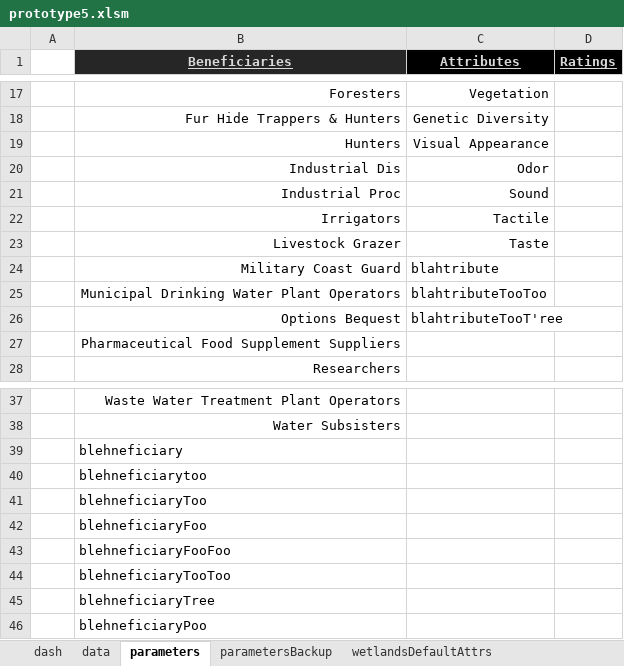
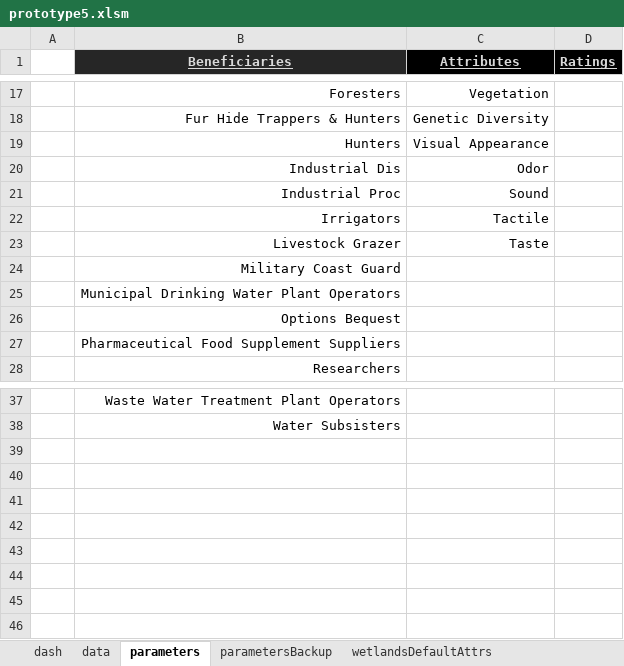
Before and after one commit to USEPA/fegs-dashboard, an Excel workbook: prototype5.xlsm, sheet parameters, drawn as a sheet; only a part is shown, gaps mark what is left out; values as stored, in another font and other column widths than the file's, no borders; charts and pictures not drawn; the diff names each change by its address in the sheet, - before the commit and + after, or states it on an @@ line.

```diff
--- a/prototype5.xlsm (sheet parameters)
+++ b/prototype5.xlsm (sheet parameters)
-C24 (Attributes): blahtribute
+C24 (Attributes): (empty)
-C25 (Attributes): blahtributeTooToo
+C25 (Attributes): (empty)
-C26 (Attributes): blahtributeTooT'ree
+C26 (Attributes): (empty)
-row 39:  | blehneficiary
-row 40:  | blehneficiarytoo
-row 41:  | blehneficiaryToo
-row 42:  | blehneficiaryFoo
-row 43:  | blehneficiaryFooFoo
-row 44:  | blehneficiaryTooToo
-row 45:  | blehneficiaryTree
-row 46:  | blehneficiaryPoo
```
Also changed, not shown: sheet data, charts or pictures.
